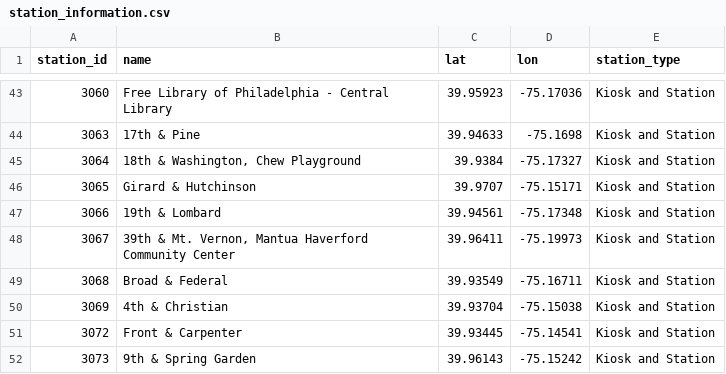
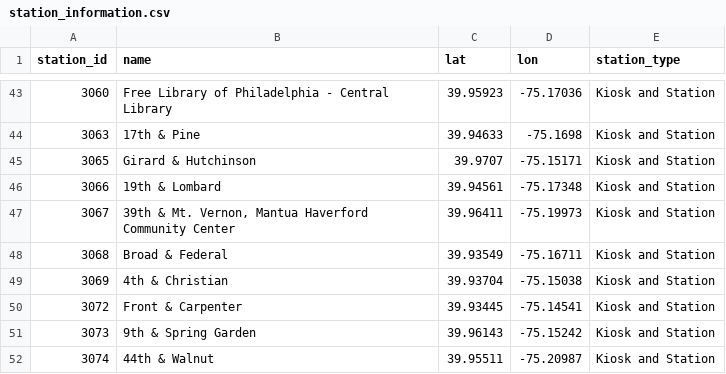
Before and after one commit to emilyou561-beep/indego-station-status-archive, a CSV file: data/station_information.csv, drawn as a sheet; only a part is shown, gaps mark what is left out; the shorter side is filled out with more unchanged rows.

```diff
--- a/data/station_information.csv
+++ b/data/station_information.csv
@@ -44,3 +44,2 @@ station_id,name,lat,lon,station_type
 3063,17th & Pine,39.94633,-75.1698,Kiosk and Station
-3064,"18th & Washington, Chew Playground",39.9384,-75.17327,Kiosk and Station
 3065,Girard & Hutchinson,39.9707,-75.15171,Kiosk and Station
```
Also changed, not shown: 1 other file.
